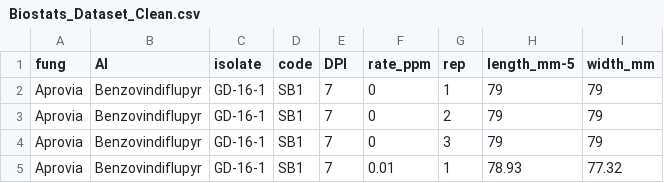
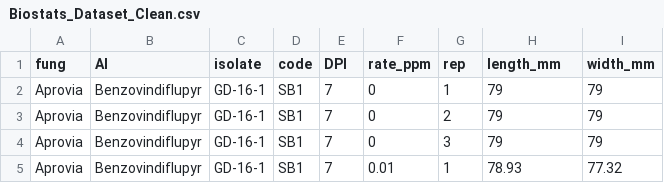
Before and after one commit to Cam7861/Biostats, a CSV file: Biostats_Dataset_Clean.csv, drawn as a sheet; only a part is shown.

Commit message:
Update Biostats_Dataset_Clean.csv

```diff
--- a/Biostats_Dataset_Clean.csv
+++ b/Biostats_Dataset_Clean.csv
@@ -1,2 +1,2 @@
-fung,AI,isolate,code,DPI,rate_ppm,rep,length_mm-5,width_mm
+fung,AI,isolate,code,DPI,rate_ppm,rep,length_mm,width_mm
 Aprovia,Benzovindiflupyr,GD-16-1,SB1,7,0,1,79,79
```
